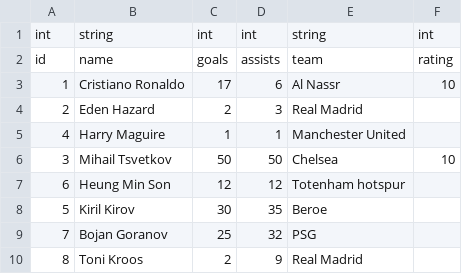
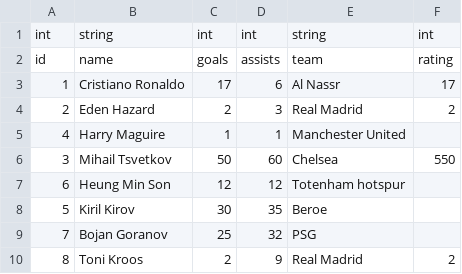
Before and after one commit to MihailTs/DBMS-Project, a CSV file: Tables/ExampleTable.csv, drawn as a sheet.

```diff
--- a/Tables/ExampleTable.csv
+++ b/Tables/ExampleTable.csv
@@ -2,6 +2,6 @@ int,string,int,int,string,int
 id,name,goals,assists,team,rating
-1,"Cristiano Ronaldo",17,6,"Al Nassr",10
-2,"Eden Hazard",2,3,"Real Madrid",
+1,"Cristiano Ronaldo",17,6,"Al Nassr",17
+2,"Eden Hazard",2,3,"Real Madrid",2
 4,"Harry Maguire",1,1,"Manchester United",
-3,"Mihail Tsvetkov",50,50,"Chelsea",10
+3,"Mihail Tsvetkov",50,60,"Chelsea",550
 6,"Heung Min Son",12,12,"Totenham hotspur",
@@ -9,2 +9,2 @@ id,name,goals,assists,team,rating
 7,"Bojan Goranov",25,32,"PSG",
-8,"Toni Kroos",2,9,"Real Madrid",
+8,"Toni Kroos",2,9,"Real Madrid",2
```
Also changed, not shown: 13 other files.
